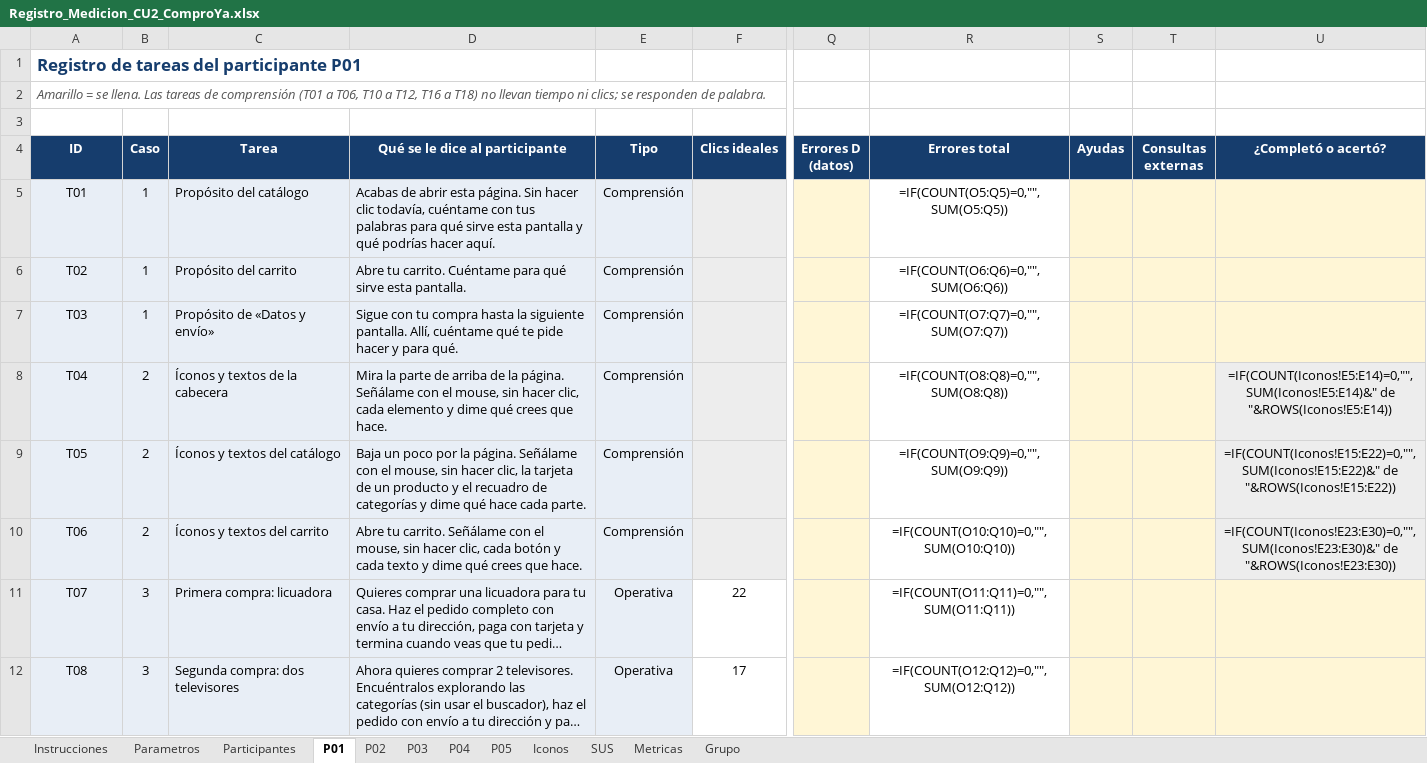
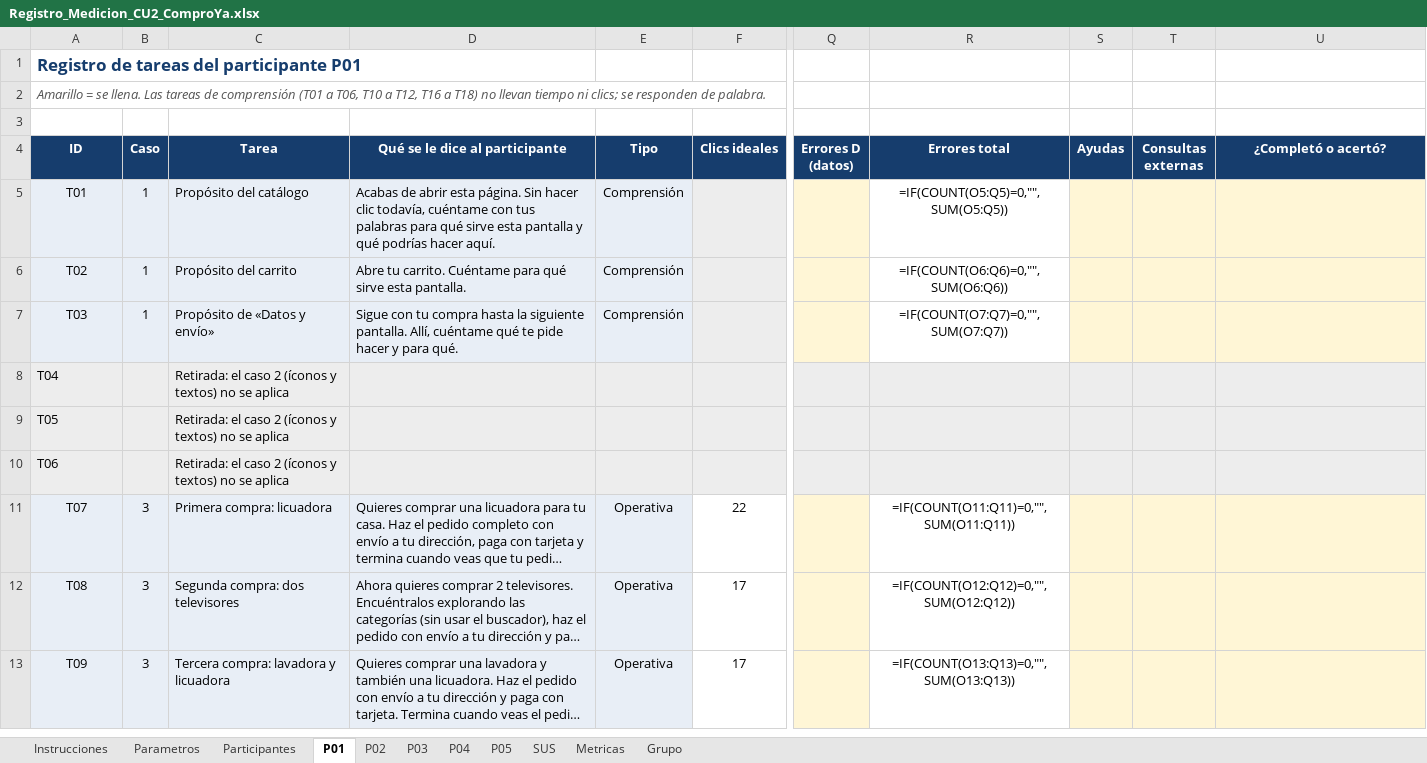
Before and after one commit to Compra-Ya/comproya-en-linea, an Excel workbook: docs/usabilidad/Registro_Medicion_CU2_ComproYa.xlsx, sheet P01, drawn as a sheet; only a part is shown, gaps mark what is left out; the shorter side is filled out with more unchanged rows; long unchanged cells end in …; values as stored, in another font and other column widths than the file's, no borders; formulas without a stored value are shown as written; conditional formats not drawn; the diff names each change by its address in the sheet, - before the commit and + after, or states it on an @@ line.

```diff
--- a/docs/usabilidad/Registro_Medicion_CU2_ComproYa.xlsx (sheet P01)
+++ b/docs/usabilidad/Registro_Medicion_CU2_ComproYa.xlsx (sheet P01)
-sheet tab: Iconos
-A8:A10 alignment: center
+A8:A10 alignment: left
-B8:B10 (Caso): 2
+B8:B10 (Caso): (empty)
-C8 (Tarea): Íconos y textos de la cabecera
+C8 (Tarea): Retirada: el caso 2 (íconos y textos) no se aplica
-D8 (Qué se le dice al participante): Mira la parte de arriba de la página. Señálame con el mouse, sin hacer clic, cada elemento y dime qué crees que hace.
+D8 (Qué se le dice al participante): (empty)
-E8:E10 (Tipo): Comprensión
+E8:E10 (Tipo): (empty)
-R8 (Errores total): =IF(COUNT(O8:Q8)=0,"",SUM(O8:Q8))
+R8 (Errores total): (empty)
-R8:R10 fill: none
+R8:R10 fill: #EDEDED
-U8 (¿Completó o acertó?): =IF(COUNT(Iconos!E5:E14)=0,"",SUM(Iconos!E5:E14)&" de "&ROWS(Iconos!E5:E14))
+U8 (¿Completó o acertó?): (empty)
-C9 (Tarea): Íconos y textos del catálogo
+C9 (Tarea): Retirada: el caso 2 (íconos y textos) no se aplica
-D9 (Qué se le dice al participante): Baja un poco por la página. Señálame con el mouse, sin hacer clic, la tarjeta de un producto y el recuadro de categorías y dime qué hace cada parte.
+D9 (Qué se le dice al participante): (empty)
-R9 (Errores total): =IF(COUNT(O9:Q9)=0,"",SUM(O9:Q9))
+R9 (Errores total): (empty)
-U9 (¿Completó o acertó?): =IF(COUNT(Iconos!E15:E22)=0,"",SUM(Iconos!E15:E22)&" de "&ROWS(Iconos!E15:E22))
+U9 (¿Completó o acertó?): (empty)
-C10 (Tarea): Íconos y textos del carrito
+C10 (Tarea): Retirada: el caso 2 (íconos y textos) no se aplica
-D10 (Qué se le dice al participante): Abre tu carrito. Señálame con el mouse, sin hacer clic, cada botón y cada texto y dime qué crees que hace.
+D10 (Qué se le dice al participante): (empty)
-R10 (Errores total): =IF(COUNT(O10:Q10)=0,"",SUM(O10:Q10))
+R10 (Errores total): (empty)
-U10 (¿Completó o acertó?): =IF(COUNT(Iconos!E23:E30)=0,"",SUM(Iconos!E23:E30)&" de "&ROWS(Iconos!E23:E30))
+U10 (¿Completó o acertó?): (empty)
```
Also changed, not shown: sheet Grupo, sheet Metricas, sheet P02, sheet P03, sheet P04, sheet P05, 1 more sheet, 11 other files.
